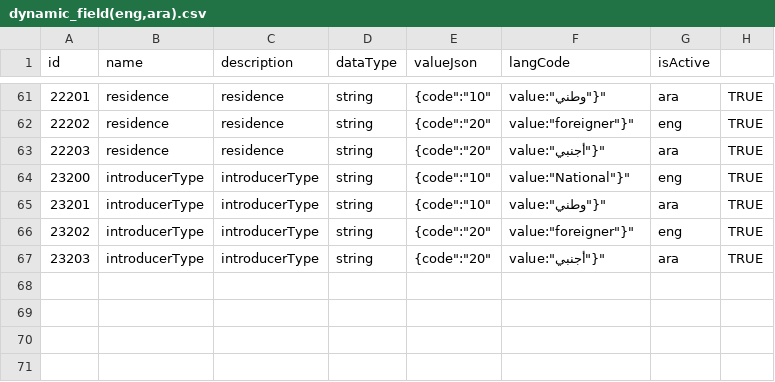
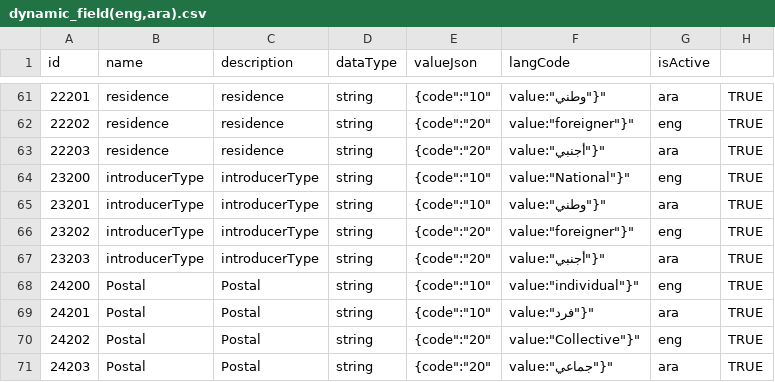
Before and after one commit to unraf-id/mosip-data, a CSV file: Schema-Files/RC2-double_schema/Dynamic/dynamic_field(eng,ara).csv, drawn as a sheet; only a part is shown, gaps mark what is left out; the diff names each change by its address in the sheet, - before the commit and + after, or states it on an @@ line.

```diff
--- a/Schema-Files/RC2-double_schema/Dynamic/dynamic_field(eng,ara).csv
+++ b/Schema-Files/RC2-double_schema/Dynamic/dynamic_field(eng,ara).csv
+row 68: 24200 | Postal | Postal | string | {code":"10" | value:"individual"}" | eng | TRUE
+row 69: 24201 | Postal | Postal | string | {code":"10" | value:"فرد"}" | ara | TRUE
+row 70: 24202 | Postal | Postal | string | {code":"20" | value:"Collective"}" | eng | TRUE
+row 71: 24203 | Postal | Postal | string | {code":"20" | value:"جماعي"}" | ara | TRUE
```
Also changed, not shown: Schema-Files/RC2-double_schema/Dynamic/dynamic_field(hin,kan).csv.
